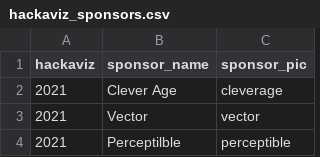
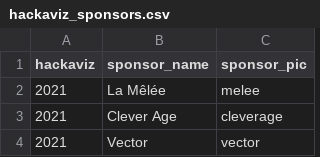
Before and after one commit to ToulouseDataViz/website, a CSV file: src/data/hackaviz_sponsors.csv, drawn as a sheet; only a part is shown; the shorter side is filled out with more unchanged rows; the diff names each change by its address in the sheet, - before the commit and + after, or states it on an @@ line.

Commit message:
Add La mêléé as hackaviz 2021 sponsor

```diff
--- a/src/data/hackaviz_sponsors.csv
+++ b/src/data/hackaviz_sponsors.csv
+row 2: 2021 | La Mêlée | melee
```
Also changed, not shown: 1 other file.
